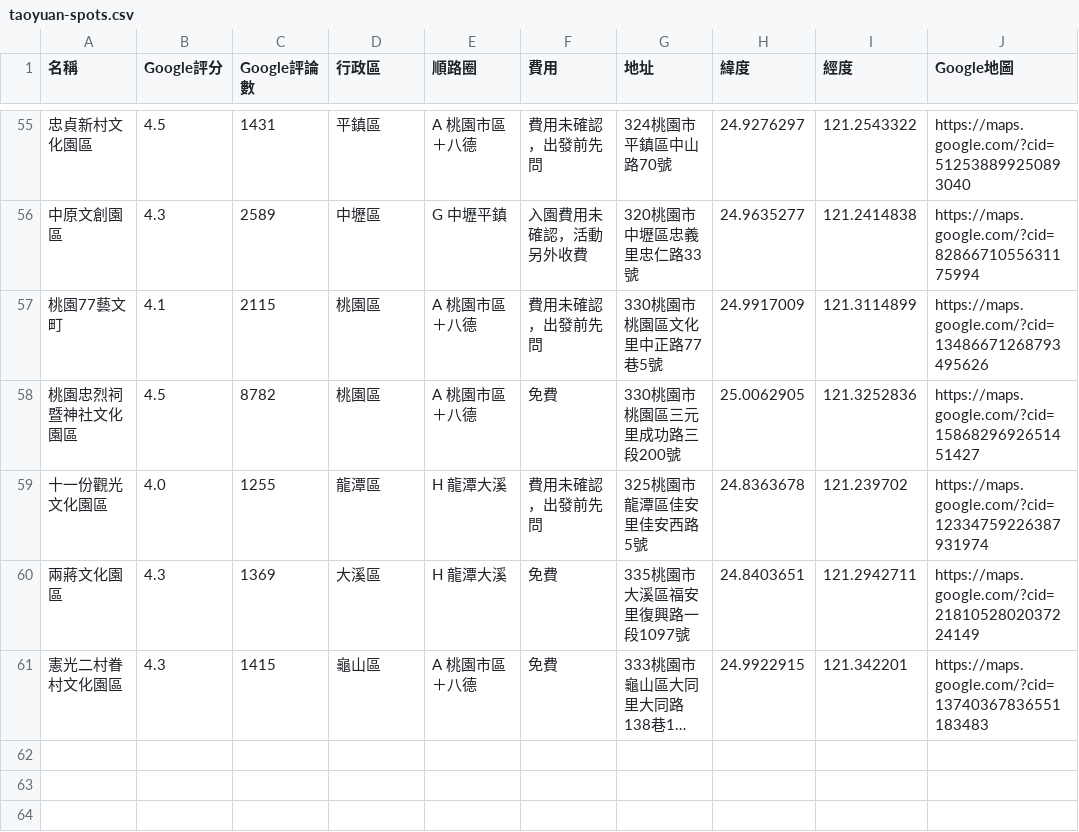
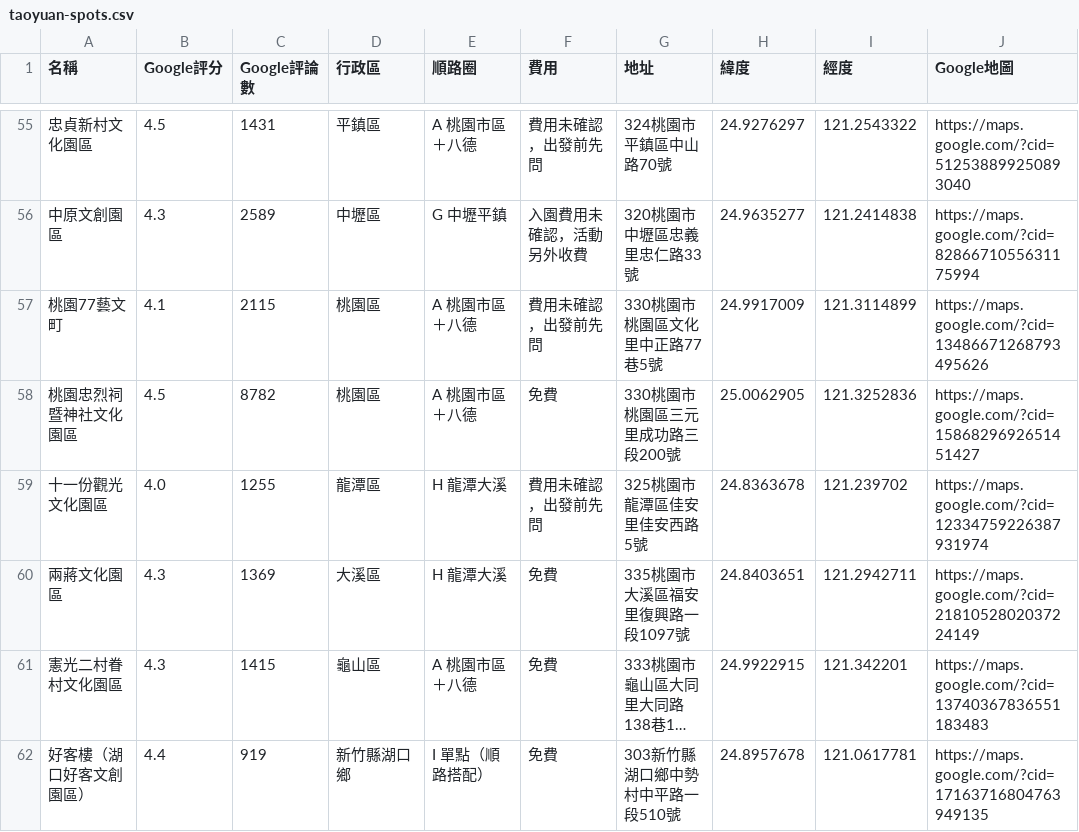
Before and after one commit to kafutw/taoyuan-map, a CSV file: taoyuan-spots.csv, drawn as a sheet; only a part is shown, gaps mark what is left out; long unchanged cells end in …; the diff names each change by its address in the sheet, - before the commit and + after, or states it on an @@ line.

```diff
--- a/taoyuan-spots.csv
+++ b/taoyuan-spots.csv
+row 62: 好客樓（湖口好客文創園區） | 4.4 | 919 | 新竹縣湖口鄉 | I 單點（順路搭配） | 免費 | 303新竹縣湖口鄉中勢村中平路一段510號 | 24.8957678 | 121.0617781 | https://maps.google.com/?cid=17163716804763949135
```
Also changed, not shown: 1 other file.
